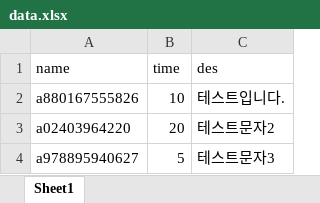
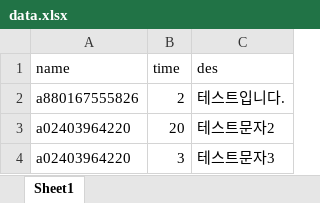
Before and after one commit to ParkJiwoo1/Orange_board, an Excel workbook: data.xlsx, sheet Sheet1, drawn as a sheet; values as stored, in another font and other column widths than the file's, no borders; removed rows and columns are numbered as before the commit, all else as after; the diff names each change by its address in the sheet, - before the commit and + after, or states it on an @@ line.

```diff
--- a/data.xlsx (sheet Sheet1)
+++ b/data.xlsx (sheet Sheet1)
-B2 (time): 10
+B2 (time): 2
-row 4: a978895940627 | 5 | 테스트문자3
+row 4: a02403964220 | 3 | 테스트문자3
```
Also changed, not shown: 4 other files.
